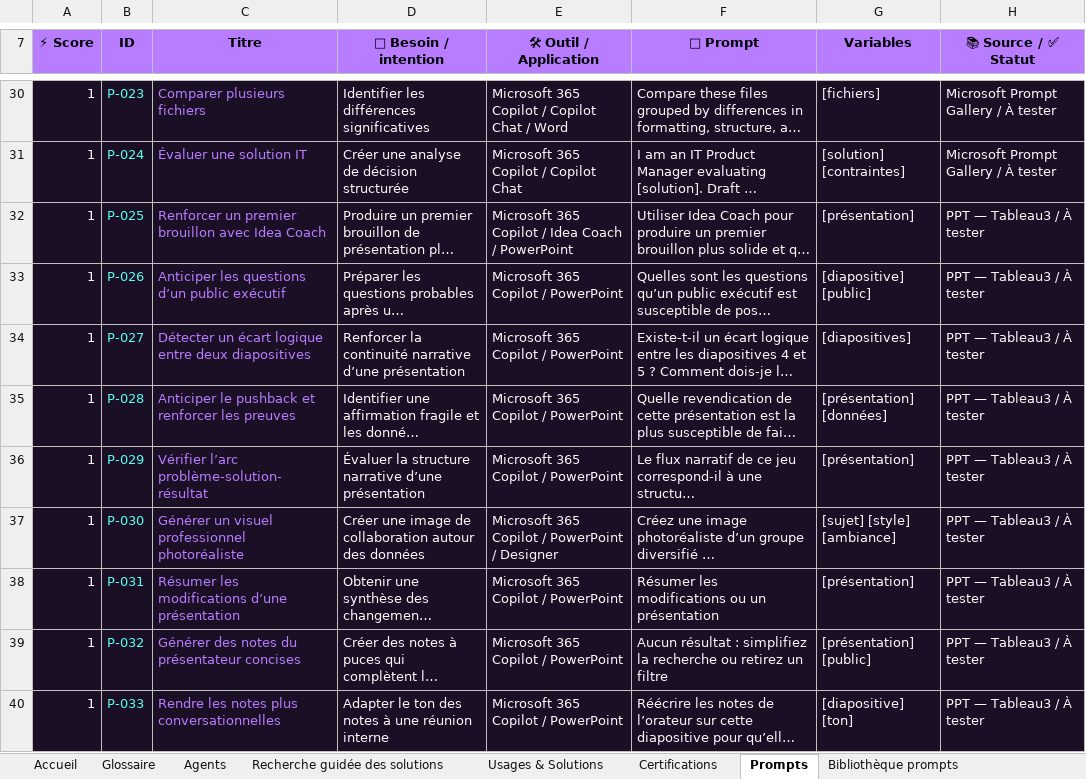
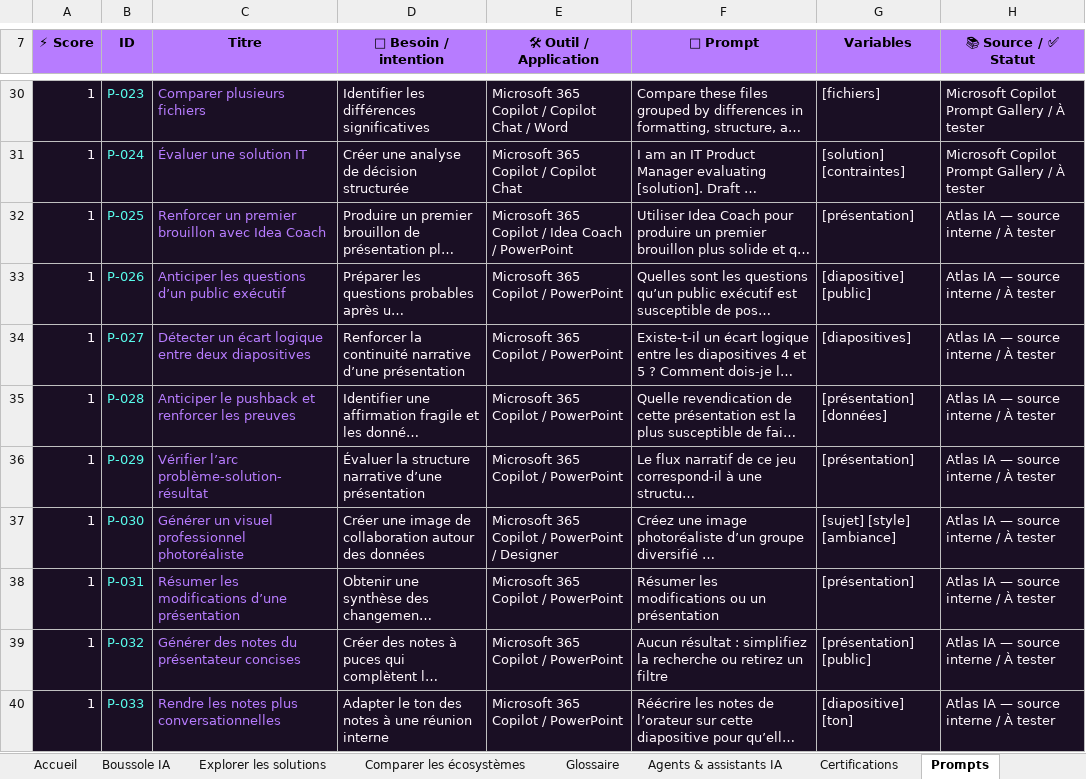
Before and after one commit to BriceBuildsAI/Playbook-IA-Francophone-de-Brice, an Excel workbook: 🧭 Atlas de l'IA.xlsx, sheet Prompts, drawn as a sheet; only a part is shown, gaps mark what is left out; long unchanged cells end in …; values as stored, in another font and other column widths than the file's, no borders; the diff covers the shown part only; the diff names each change by its address in the sheet, - before the commit and + after, or states it on an @@ line.

Commit message:
Update 🧭 Atlas de l'IA.xlsx
enrichir l’orientation et l’exploration des solutions IA

- ajouter la Boussole IA et ses recommandations personnalisées
- améliorer l’accueil et la navigation dans l’Atlas
- structurer l’exploration et la comparaison des écosystèmes
- enrichir le glossaire, les usages et la recherche guidée
- compléter les catalogues d’agents, prompts et certifications
- ajouter des indicateurs dynamiques et des sources de fiabilité
- harmoniser les contenus et la présentation générale

```diff
--- a/🧭 Atlas de l'IA.xlsx (sheet Prompts)
+++ b/🧭 Atlas de l'IA.xlsx (sheet Prompts)
-sheet tab: Agents
+sheet tab: Agents & assistants IA
@@ sheet tab hidden: Recherche guidée des solutions @@
@@ sheet tab hidden: Usages & Solutions @@
@@ sheet tab hidden: Bibliothèque prompts @@
+sheet tab: Boussole IA
+sheet tab: Explorer les solutions
+sheet tab: Comparer les écosystèmes
-H30:H31 (📚 Source / ✅ Statut): Microsoft Prompt Gallery / À tester
+H30:H31 (📚 Source / ✅ Statut): Microsoft Copilot Prompt Gallery / À tester
-H32:H40 (📚 Source / ✅ Statut): PPT — Tableau3 / À tester
+H32:H40 (📚 Source / ✅ Statut): Atlas IA — source interne / À tester
```
Also changed, not shown: 32 edited cells and merged cells elsewhere in this sheet, sheet Glossaire, sheet Agents & assistants IA, sheet Certifications, sheet Accueil, other sheet tabs, formulas that keep their value.
